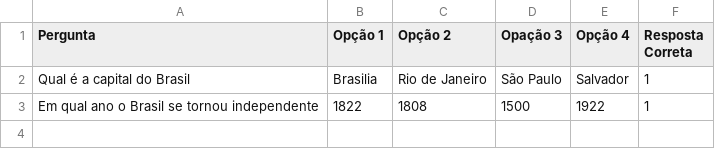
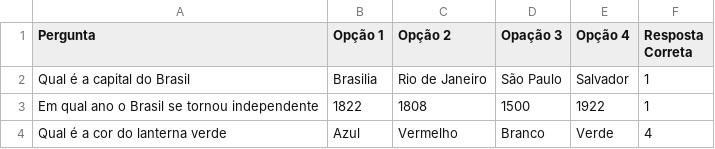
Before and after one commit to WanderAmaral/rocket-go, a CSV file: quizgo.csv, drawn as a sheet.

```diff
--- a/quizgo.csv
+++ b/quizgo.csv
@@ -3 +3,2 @@ Qual é a capital do Brasil,Brasilia,Rio de Janeiro,São Paulo,Salvador,1
 Em qual ano o Brasil se tornou independente,1822,1808,1500,1922,1
+Qual é a cor do lanterna verde,Azul,Vermelho,Branco,Verde,4
```
Also changed, not shown: 1 other file.
